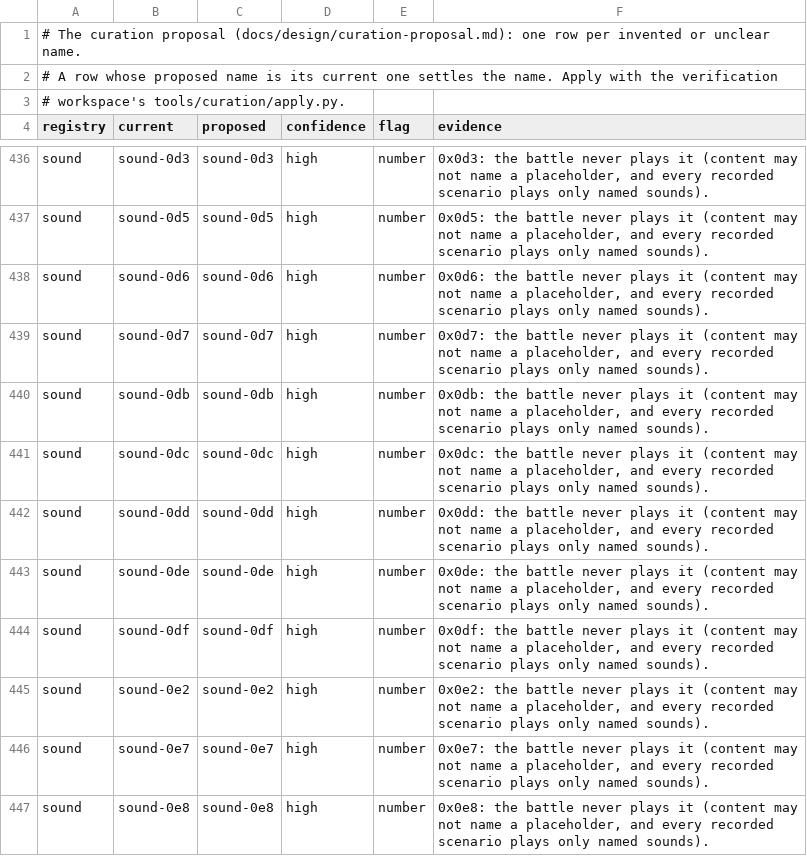
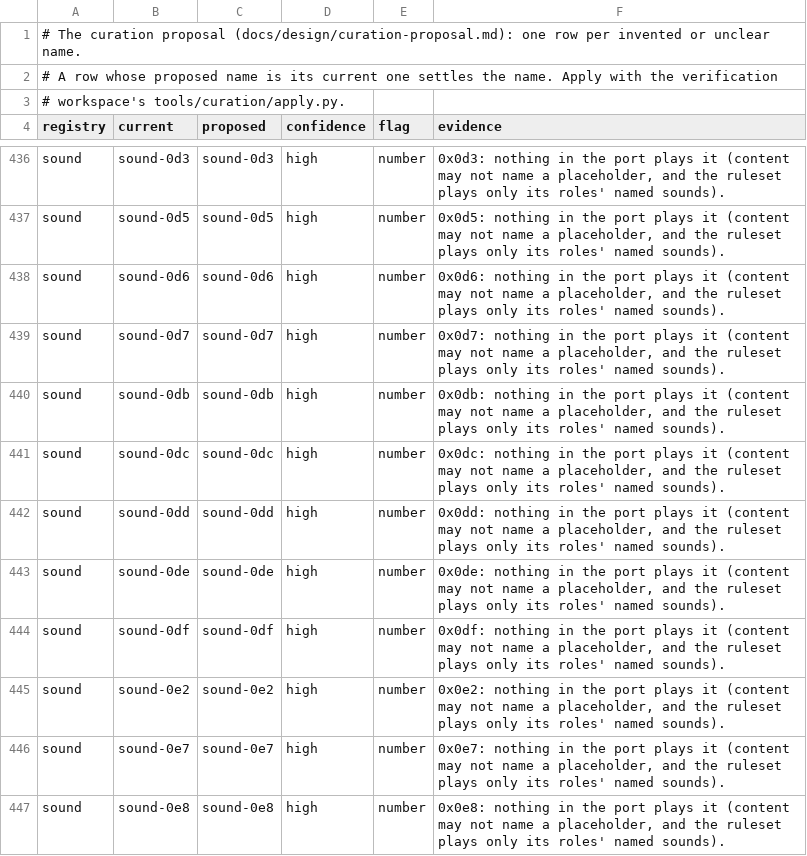
Before and after one commit to bigfarts/nettai, a TSV file: docs/design/curation-proposal.tsv, drawn as a sheet; only a part is shown, gaps mark what is left out; the diff covers the shown part only; the diff names each change by its address in the sheet, - before the commit and + after, or states it on an @@ line.

```diff
--- a/docs/design/curation-proposal.tsv
+++ b/docs/design/curation-proposal.tsv
-F436 (evidence): 0x0d3: the battle never plays it (content may not name a placeholder, and every recorded scenario plays only named sounds).
+F436 (evidence): 0x0d3: nothing in the port plays it (content may not name a placeholder, and the ruleset plays only its roles' named sounds).
-F437 (evidence): 0x0d5: the battle never plays it (content may not name a placeholder, and every recorded scenario plays only named sounds).
+F437 (evidence): 0x0d5: nothing in the port plays it (content may not name a placeholder, and the ruleset plays only its roles' named sounds).
-F438 (evidence): 0x0d6: the battle never plays it (content may not name a placeholder, and every recorded scenario plays only named sounds).
+F438 (evidence): 0x0d6: nothing in the port plays it (content may not name a placeholder, and the ruleset plays only its roles' named sounds).
-F439 (evidence): 0x0d7: the battle never plays it (content may not name a placeholder, and every recorded scenario plays only named sounds).
+F439 (evidence): 0x0d7: nothing in the port plays it (content may not name a placeholder, and the ruleset plays only its roles' named sounds).
-F440 (evidence): 0x0db: the battle never plays it (content may not name a placeholder, and every recorded scenario plays only named sounds).
+F440 (evidence): 0x0db: nothing in the port plays it (content may not name a placeholder, and the ruleset plays only its roles' named sounds).
-F441 (evidence): 0x0dc: the battle never plays it (content may not name a placeholder, and every recorded scenario plays only named sounds).
+F441 (evidence): 0x0dc: nothing in the port plays it (content may not name a placeholder, and the ruleset plays only its roles' named sounds).
-F442 (evidence): 0x0dd: the battle never plays it (content may not name a placeholder, and every recorded scenario plays only named sounds).
+F442 (evidence): 0x0dd: nothing in the port plays it (content may not name a placeholder, and the ruleset plays only its roles' named sounds).
-F443 (evidence): 0x0de: the battle never plays it (content may not name a placeholder, and every recorded scenario plays only named sounds).
+F443 (evidence): 0x0de: nothing in the port plays it (content may not name a placeholder, and the ruleset plays only its roles' named sounds).
-F444 (evidence): 0x0df: the battle never plays it (content may not name a placeholder, and every recorded scenario plays only named sounds).
+F444 (evidence): 0x0df: nothing in the port plays it (content may not name a placeholder, and the ruleset plays only its roles' named sounds).
-F445 (evidence): 0x0e2: the battle never plays it (content may not name a placeholder, and every recorded scenario plays only named sounds).
+F445 (evidence): 0x0e2: nothing in the port plays it (content may not name a placeholder, and the ruleset plays only its roles' named sounds).
-F446 (evidence): 0x0e7: the battle never plays it (content may not name a placeholder, and every recorded scenario plays only named sounds).
+F446 (evidence): 0x0e7: nothing in the port plays it (content may not name a placeholder, and the ruleset plays only its roles' named sounds).
-F447 (evidence): 0x0e8: the battle never plays it (content may not name a placeholder, and every recorded scenario plays only named sounds).
+F447 (evidence): 0x0e8: nothing in the port plays it (content may not name a placeholder, and the ruleset plays only its roles' named sounds).
```
Also changed, not shown: 169 edited cells elsewhere in this file, 1 other file.
